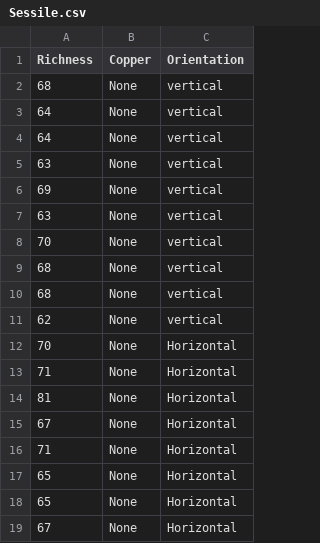
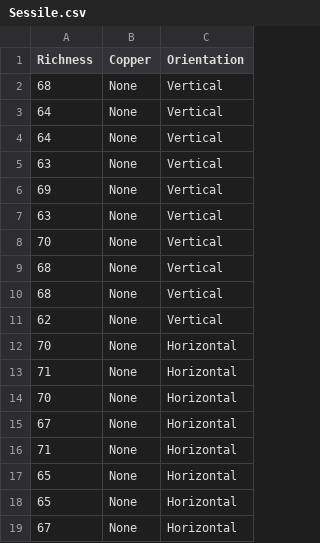
Before and after one commit to droglenc/NCData, a CSV file: Sessile.csv, drawn as a sheet; only a part is shown; the diff covers the shown part only.

```diff
--- a/Sessile.csv
+++ b/Sessile.csv
@@ -1,15 +1,15 @@
 Richness,Copper,Orientation
-68,None,vertical
-64,None,vertical
-64,None,vertical
-63,None,vertical
-69,None,vertical
-63,None,vertical
-70,None,vertical
-68,None,vertical
-68,None,vertical
-62,None,vertical
+68,None,Vertical
+64,None,Vertical
+64,None,Vertical
+63,None,Vertical
+69,None,Vertical
+63,None,Vertical
+70,None,Vertical
+68,None,Vertical
+68,None,Vertical
+62,None,Vertical
 70,None,Horizontal
 71,None,Horizontal
-81,None,Horizontal
+70,None,Horizontal
 67,None,Horizontal
```
Also changed, not shown: 2 added rows, 2 removed rows and 29 edited cells elsewhere in this file.
